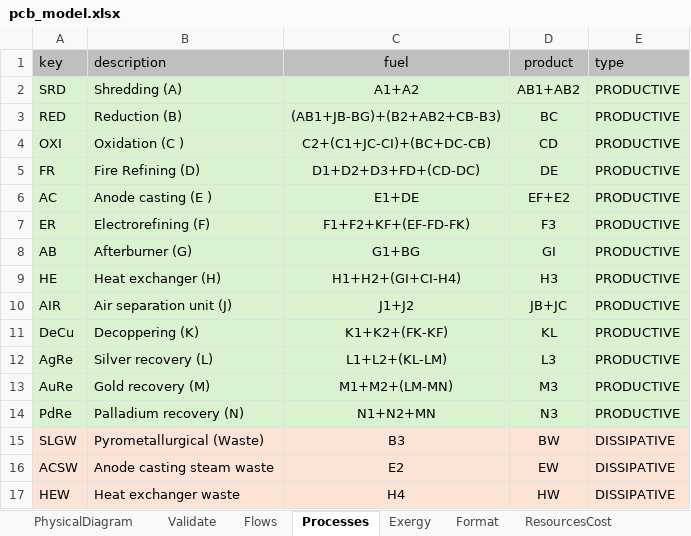
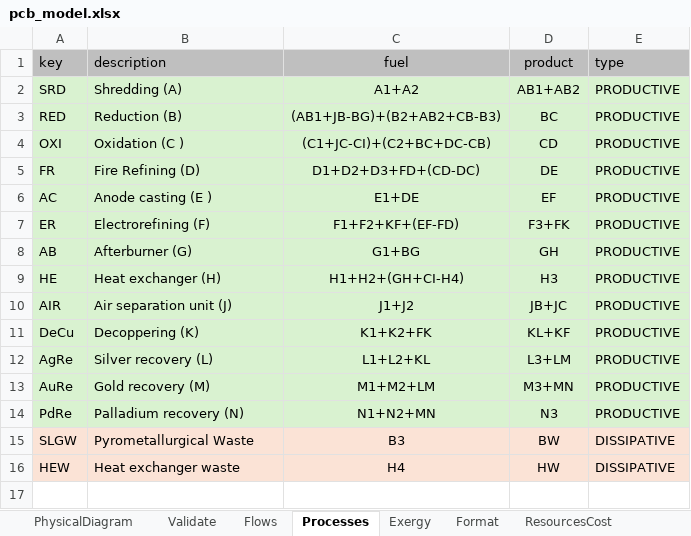
Before and after one commit to ctorrescuadra/TaesLab, an Excel workbook: Examples/pcb/pcb_model.xlsx, sheet Processes, drawn as a sheet; values as stored, in another font and other column widths than the file's, no borders; the diff names each change by its address in the sheet, - before the commit and + after, or states it on an @@ line.

```diff
--- a/Examples/pcb/pcb_model.xlsx (sheet Processes)
+++ b/Examples/pcb/pcb_model.xlsx (sheet Processes)
-C4 (fuel): C2+(C1+JC-CI)+(BC+DC-CB)
+C4 (fuel): (C1+JC-CI)+(C2+BC+DC-CB)
-D6 (product): EF+E2
+D6 (product): EF
-C7 (fuel): F1+F2+KF+(EF-FD-FK)
+C7 (fuel): F1+F2+KF+(EF-FD)
-D7 (product): F3
+D7 (product): F3+FK
-D8 (product): GI
+D8 (product): GH
-C9 (fuel): H1+H2+(GI+CI-H4)
+C9 (fuel): H1+H2+(GH+CI-H4)
-C11 (fuel): K1+K2+(FK-KF)
+C11 (fuel): K1+K2+FK
-D11 (product): KL
+D11 (product): KL+KF
-C12 (fuel): L1+L2+(KL-LM)
+C12 (fuel): L1+L2+KL
-D12 (product): L3
+D12 (product): L3+LM
-C13 (fuel): M1+M2+(LM-MN)
+C13 (fuel): M1+M2+LM
-D13 (product): M3
+D13 (product): M3+MN
-B15 (description): Pyrometallurgical (Waste)
+B15 (description): Pyrometallurgical Waste
-row 16: ACSW | Anode casting steam waste | E2 | EW | DISSIPATIVE
```
Also changed, not shown: sheet Exergy, sheet Flows, sheet WasteAllocation, sheet WasteDefinition, 14 other files.
